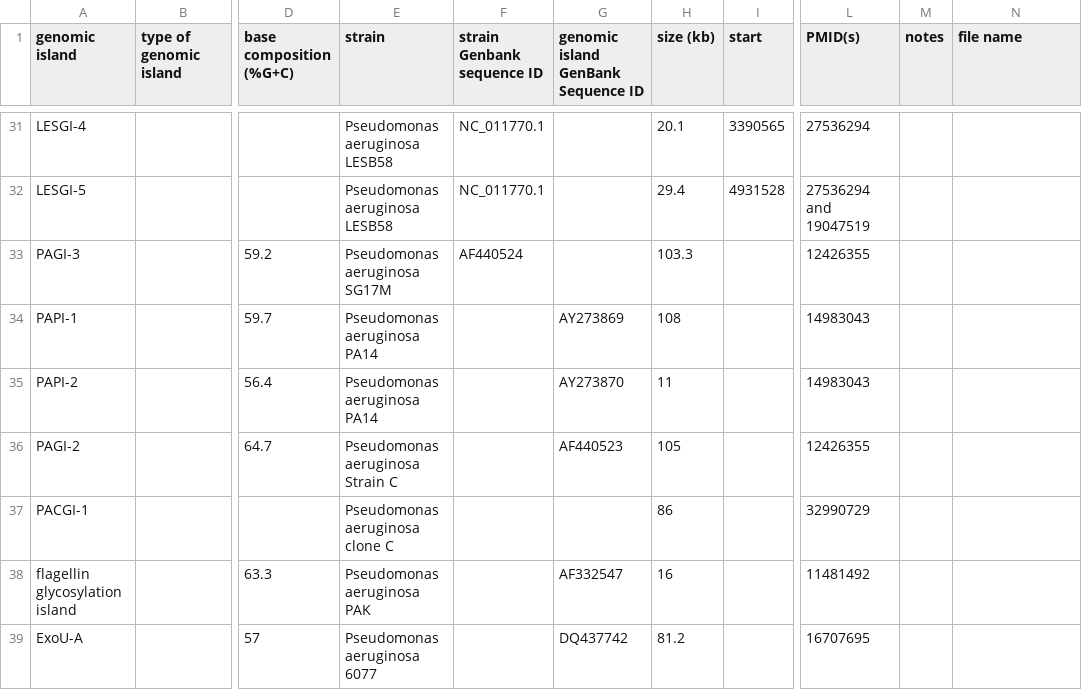
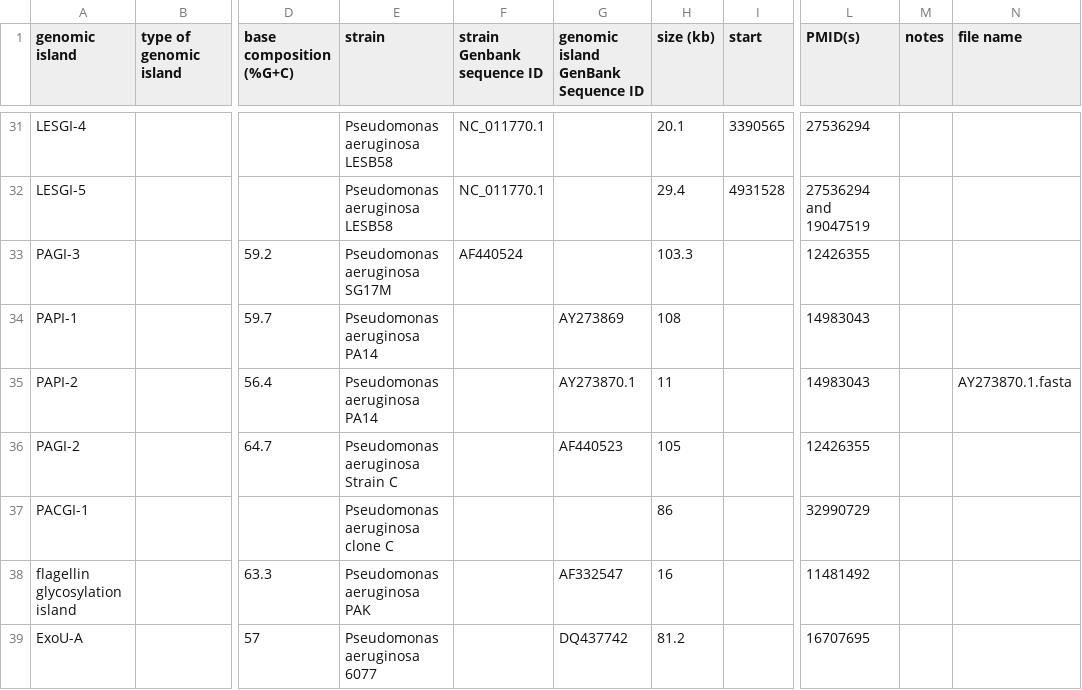
Before and after one commit to brinkmanlab/curated_GIs, a CSV file: GIs.csv, drawn as a sheet; only a part is shown, gaps mark what is left out; the diff names each change by its address in the sheet, - before the commit and + after, or states it on an @@ line.

Commit message:
Update GIs.csv

```diff
--- a/GIs.csv
+++ b/GIs.csv
-G35: AY273870
+G35: AY273870.1
-N35 (file name): (empty)
+N35 (file name): AY273870.1.fasta
```
